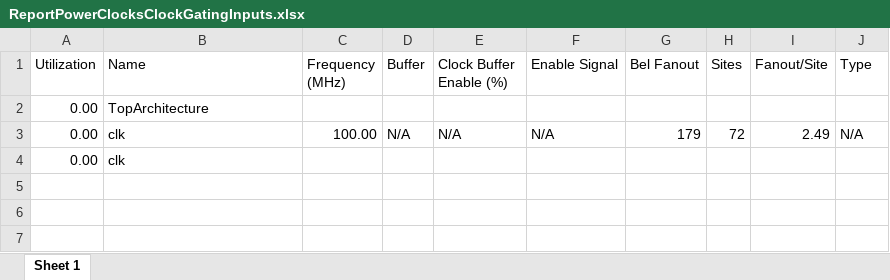
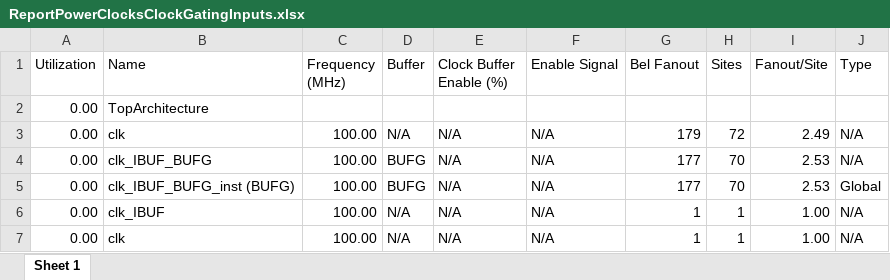
Before and after one commit to gubbriaco/fpga-low-power-analysis, an Excel workbook: vivado/clock_gating/inputs/ReportPowerClocksClockGatingInputs.xlsx, sheet Sheet 1, drawn as a sheet; values as stored, in another font and other column widths than the file's, no borders; charts and pictures not drawn; removed rows and columns are numbered as before the commit, all else as after; the diff names each change by its address in the sheet, - before the commit and + after, or states it on an @@ line.

```diff
--- a/vivado/clock_gating/inputs/ReportPowerClocksClockGatingInputs.xlsx (sheet Sheet 1)
+++ b/vivado/clock_gating/inputs/ReportPowerClocksClockGatingInputs.xlsx (sheet Sheet 1)
-row 4: 0.00 | clk
+row 4: 0.00 | clk_IBUF_BUFG | 100.00 | BUFG | N/A | N/A | 177 | 70 | 2.53 | N/A
+row 5: 0.00 | clk_IBUF_BUFG_inst (BUFG) | 100.00 | BUFG | N/A | N/A | 177 | 70 | 2.53 | Global
+row 6: 0.00 | clk_IBUF | 100.00 | N/A | N/A | N/A | 1 | 1 | 1.00 | N/A
+row 7: 0.00 | clk | 100.00 | N/A | N/A | N/A | 1 | 1 | 1.00 | N/A
```
Also changed, not shown: charts or pictures, vivado/clock_gating/all/ReportPowerClocksClockGatingAll.xlsx, vivado/clock_gating/sels/ReportPowerClocksClockGatingSels.xlsx, 28 other files.
